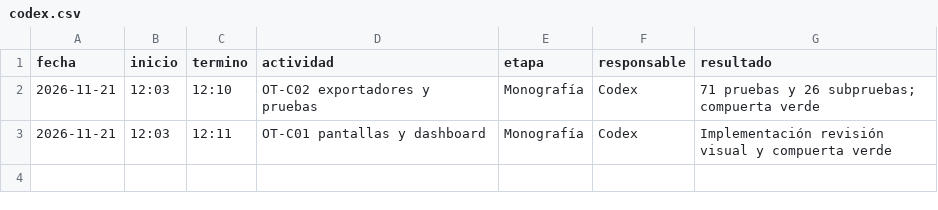
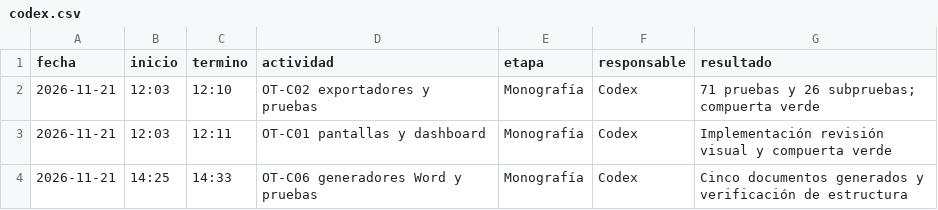
Before and after one commit to patrickpaucara-eng/sistema-costos-consolidado, a CSV file: docs/entrega/tiempos/codex.csv, drawn as a sheet; the diff names each change by its address in the sheet, - before the commit and + after, or states it on an @@ line.

Commit message:
docs: generar documentos Word de entrega

```diff
--- a/docs/entrega/tiempos/codex.csv
+++ b/docs/entrega/tiempos/codex.csv
+row 4: 2026-11-21 | 14:25 | 14:33 | OT-C06 generadores Word y pruebas | Monografía | Codex | Cinco documentos generados y verificación de estructura
```
Also changed, not shown: 3 other files.
